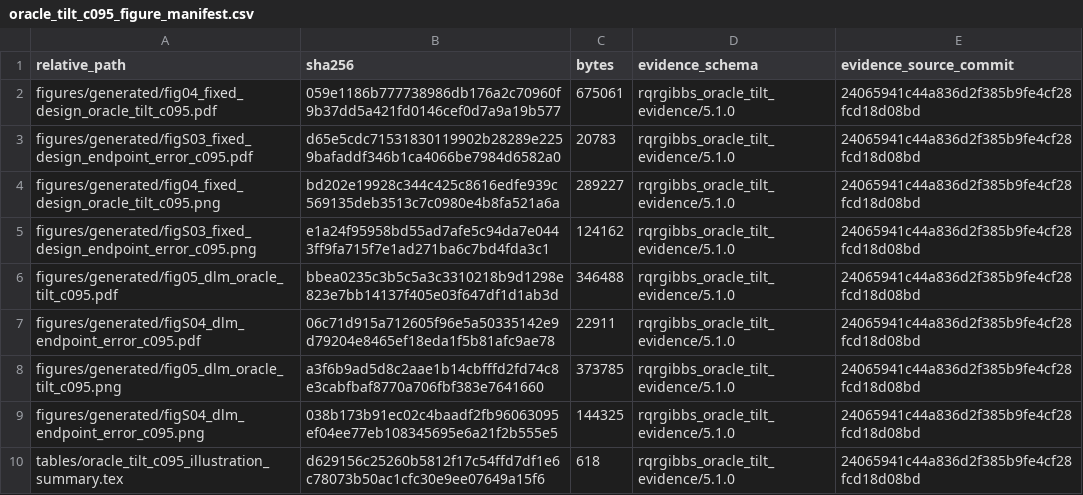
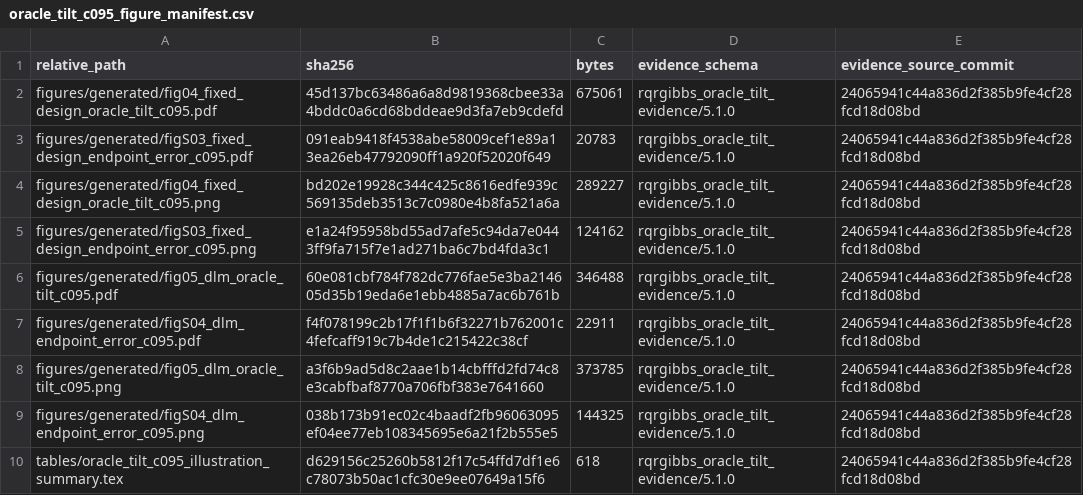
Before and after one commit to AntonioAPDL/RQR-GIBBS, a CSV file: figures/generated/oracle_tilt_c095_figure_manifest.csv, drawn as a sheet.

```diff
--- a/figures/generated/oracle_tilt_c095_figure_manifest.csv
+++ b/figures/generated/oracle_tilt_c095_figure_manifest.csv
@@ -1,8 +1,8 @@
 "relative_path","sha256","bytes","evidence_schema","evidence_source_commit"
-"figures/generated/fig04_fixed_design_oracle_tilt_c095.pdf","059e1186b777738986db176a2c70960f9b37dd5a421fd0146cef0d7a9a19b577",675061,"rqrgibbs_oracle_tilt_evidence/5.1.0","24065941c44a836d2f385b9fe4cf28fcd18d08bd"
-"figures/generated/figS03_fixed_design_endpoint_error_c095.pdf","d65e5cdc71531830119902b28289e2259bafaddf346b1ca4066be7984d6582a0",20783,"rqrgibbs_oracle_tilt_evidence/5.1.0","24065941c44a836d2f385b9fe4cf28fcd18d08bd"
+"figures/generated/fig04_fixed_design_oracle_tilt_c095.pdf","45d137bc63486a6a8d9819368cbee33a4bddc0a6cd68bddeae9d3fa7eb9cdefd",675061,"rqrgibbs_oracle_tilt_evidence/5.1.0","24065941c44a836d2f385b9fe4cf28fcd18d08bd"
+"figures/generated/figS03_fixed_design_endpoint_error_c095.pdf","091eab9418f4538abe58009cef1e89a13ea26eb47792090ff1a920f52020f649",20783,"rqrgibbs_oracle_tilt_evidence/5.1.0","24065941c44a836d2f385b9fe4cf28fcd18d08bd"
 "figures/generated/fig04_fixed_design_oracle_tilt_c095.png","bd202e19928c344c425c8616edfe939c569135deb3513c7c0980e4b8fa521a6a",289227,"rqrgibbs_oracle_tilt_evidence/5.1.0","24065941c44a836d2f385b9fe4cf28fcd18d08bd"
 "figures/generated/figS03_fixed_design_endpoint_error_c095.png","e1a24f95958bd55ad7afe5c94da7e0443ff9fa715f7e1ad271ba6c7bd4fda3c1",124162,"rqrgibbs_oracle_tilt_evidence/5.1.0","24065941c44a836d2f385b9fe4cf28fcd18d08bd"
-"figures/generated/fig05_dlm_oracle_tilt_c095.pdf","bbea0235c3b5c5a3c3310218b9d1298e823e7bb14137f405e03f647df1d1ab3d",346488,"rqrgibbs_oracle_tilt_evidence/5.1.0","24065941c44a836d2f385b9fe4cf28fcd18d08bd"
-"figures/generated/figS04_dlm_endpoint_error_c095.pdf","06c71d915a712605f96e5a50335142e9d79204e8465ef18eda1f5b81afc9ae78",22911,"rqrgibbs_oracle_tilt_evidence/5.1.0","24065941c44a836d2f385b9fe4cf28fcd18d08bd"
+"figures/generated/fig05_dlm_oracle_tilt_c095.pdf","60e081cbf784f782dc776fae5e3ba214605d35b19eda6e1ebb4885a7ac6b761b",346488,"rqrgibbs_oracle_tilt_evidence/5.1.0","24065941c44a836d2f385b9fe4cf28fcd18d08bd"
+"figures/generated/figS04_dlm_endpoint_error_c095.pdf","f4f078199c2b17f1f1b6f32271b762001c4fefcaff919c7b4de1c215422c38cf",22911,"rqrgibbs_oracle_tilt_evidence/5.1.0","24065941c44a836d2f385b9fe4cf28fcd18d08bd"
 "figures/generated/fig05_dlm_oracle_tilt_c095.png","a3f6b9ad5d8c2aae1b14cbfffd2fd74c8e3cabfbaf8770a706fbf383e7641660",373785,"rqrgibbs_oracle_tilt_evidence/5.1.0","24065941c44a836d2f385b9fe4cf28fcd18d08bd"
```
Also changed, not shown: figures/generated/rqr_theory_figure_provenance.csv, 39 other files.
